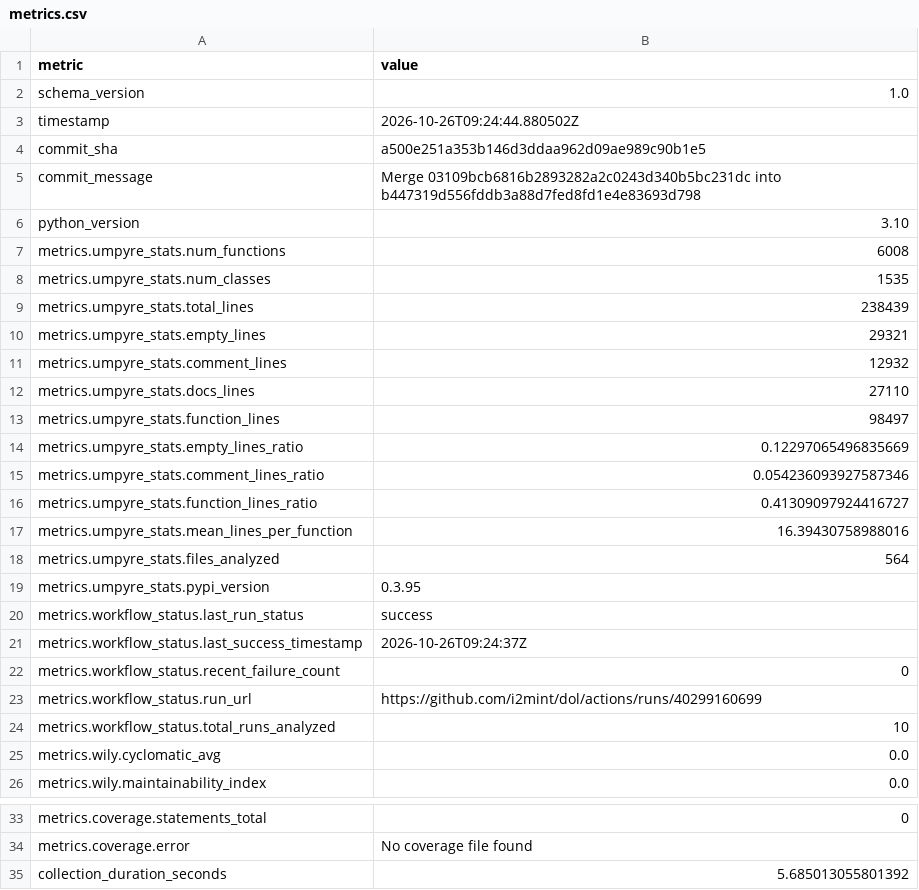
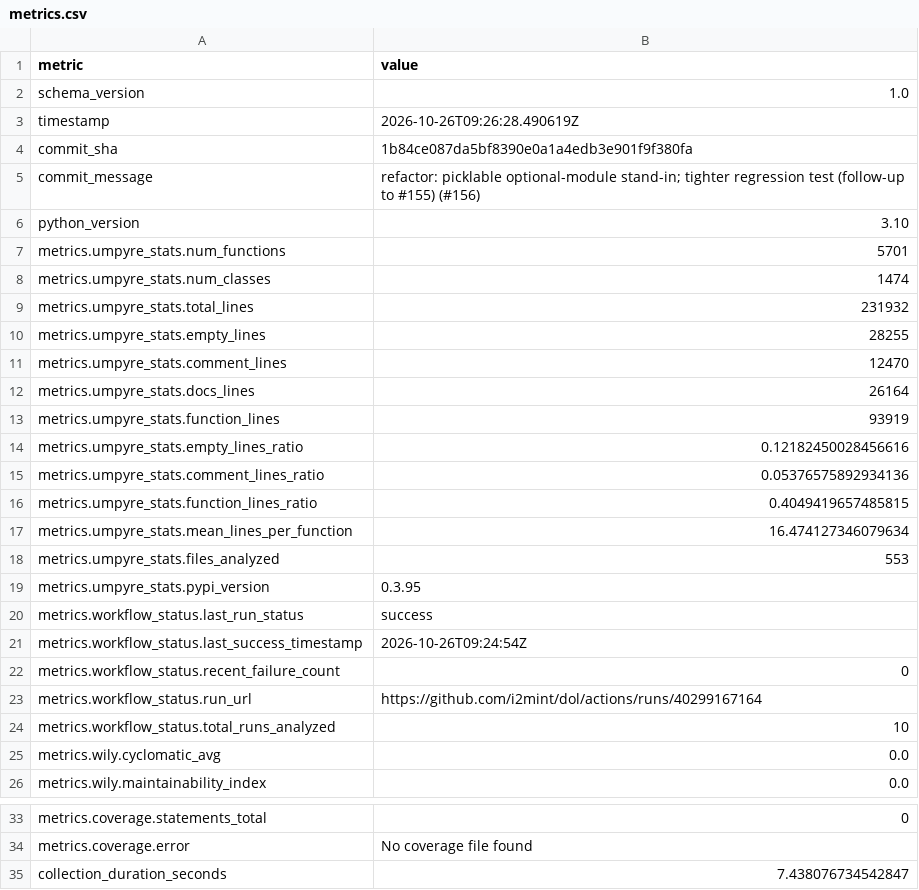
Before and after one commit to i2mint/dol, a CSV file: metrics.csv, drawn as a sheet; only a part is shown, gaps mark what is left out.

Commit message:
Update metrics for 1b84ce0

```diff
--- a/metrics.csv
+++ b/metrics.csv
@@ -2,23 +2,23 @@ metric,value
 schema_version,1.0
-timestamp,2026-10-26T09:24:44.880502Z
-commit_sha,a500e251a353b146d3ddaa962d09ae989c90b1e5
-commit_message,Merge 03109bcb6816b2893282a2c0243d340b5bc231dc into b447319d556fddb3a88d7fed8fd1e4e83693d798
+timestamp,2026-10-26T09:26:28.490619Z
+commit_sha,1b84ce087da5bf8390e0a1a4edb3e901f9f380fa
+commit_message,refactor: picklable optional-module stand-in; tighter regression test (follow-up to #155) (#156)
 python_version,3.10
-metrics.umpyre_stats.num_functions,6008
-metrics.umpyre_stats.num_classes,1535
-metrics.umpyre_stats.total_lines,238439
-metrics.umpyre_stats.empty_lines,29321
-metrics.umpyre_stats.comment_lines,12932
-metrics.umpyre_stats.docs_lines,27110
-metrics.umpyre_stats.function_lines,98497
-metrics.umpyre_stats.empty_lines_ratio,0.12297065496835669
-metrics.umpyre_stats.comment_lines_ratio,0.054236093927587346
-metrics.umpyre_stats.function_lines_ratio,0.41309097924416727
-metrics.umpyre_stats.mean_lines_per_function,16.39430758988016
-metrics.umpyre_stats.files_analyzed,564
+metrics.umpyre_stats.num_functions,5701
+metrics.umpyre_stats.num_classes,1474
+metrics.umpyre_stats.total_lines,231932
+metrics.umpyre_stats.empty_lines,28255
+metrics.umpyre_stats.comment_lines,12470
+metrics.umpyre_stats.docs_lines,26164
+metrics.umpyre_stats.function_lines,93919
+metrics.umpyre_stats.empty_lines_ratio,0.12182450028456616
+metrics.umpyre_stats.comment_lines_ratio,0.05376575892934136
+metrics.umpyre_stats.function_lines_ratio,0.4049419657485815
+metrics.umpyre_stats.mean_lines_per_function,16.474127346079634
+metrics.umpyre_stats.files_analyzed,553
 metrics.umpyre_stats.pypi_version,0.3.95
 metrics.workflow_status.last_run_status,success
-metrics.workflow_status.last_success_timestamp,2026-10-26T09:24:37Z
+metrics.workflow_status.last_success_timestamp,2026-10-26T09:24:54Z
 metrics.workflow_status.recent_failure_count,0
-metrics.workflow_status.run_url,https://github.com/i2mint/dol/actions/runs/40299160699
+metrics.workflow_status.run_url,https://github.com/i2mint/dol/actions/runs/40299167164
 metrics.workflow_status.total_runs_analyzed,10
@@ -38,2 +38,2 @@ metrics.coverage.statements_total,0
 metrics.coverage.error,No coverage file found
-collection_duration_seconds,5.685013055801392
+collection_duration_seconds,7.438076734542847
```
Also changed, not shown: 2 other files.
